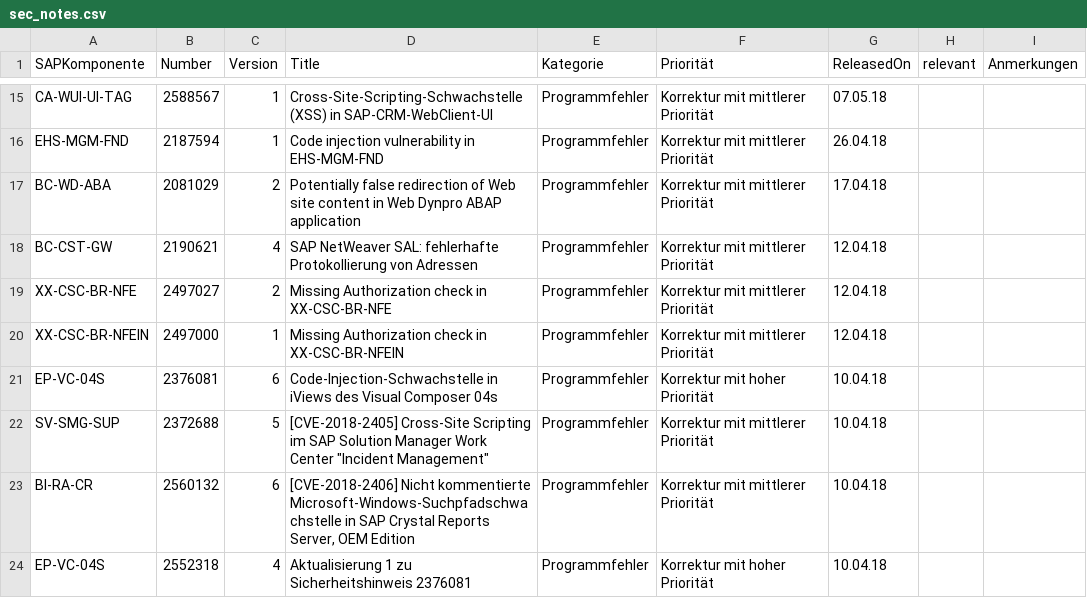
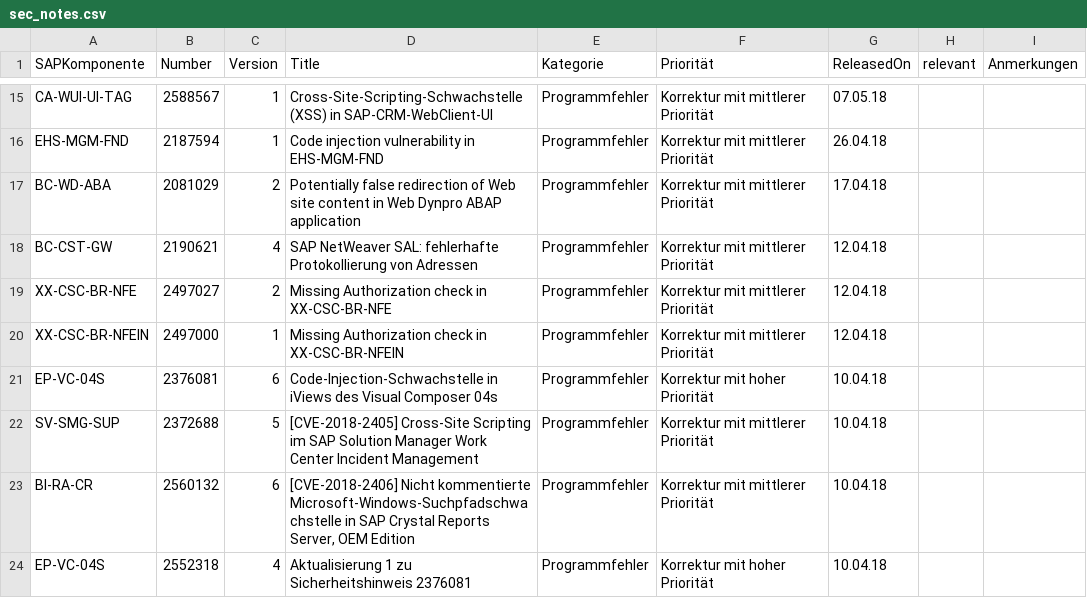
Before and after one commit to sbasischeck/sec_notes, a CSV file: files/sec_notes.csv, drawn as a sheet; only a part is shown, gaps mark what is left out.

Commit message:
Update sec_notes.csv

```diff
--- a/files/sec_notes.csv
+++ b/files/sec_notes.csv
@@ -21,3 +21,3 @@ XX-CSC-BR-NFEIN;2497000;1;Missing Authorization check in XX-CSC-BR-NFEIN;Program
 EP-VC-04S;2376081;6;Code-Injection-Schwachstelle in iViews des Visual Composer 04s;Programmfehler;Korrektur mit hoher Priorität;10.04.18;;
-SV-SMG-SUP;2372688;5;"[CVE-2018-2405] Cross-Site Scripting im SAP Solution Manager Work Center ""Incident Management""";Programmfehler;Korrektur mit mittlerer Priorität;10.04.18;;
+SV-SMG-SUP;2372688;5;[CVE-2018-2405] Cross-Site Scripting im SAP Solution Manager Work Center Incident Management;Programmfehler;Korrektur mit mittlerer Priorität;10.04.18;;
 BI-RA-CR;2560132;6;[CVE-2018-2406] Nicht kommentierte Microsoft-Windows-Suchpfadschwachstelle in SAP Crystal Reports Server, OEM Edition;Programmfehler;Korrektur mit mittlerer Priorität;10.04.18;;
```
